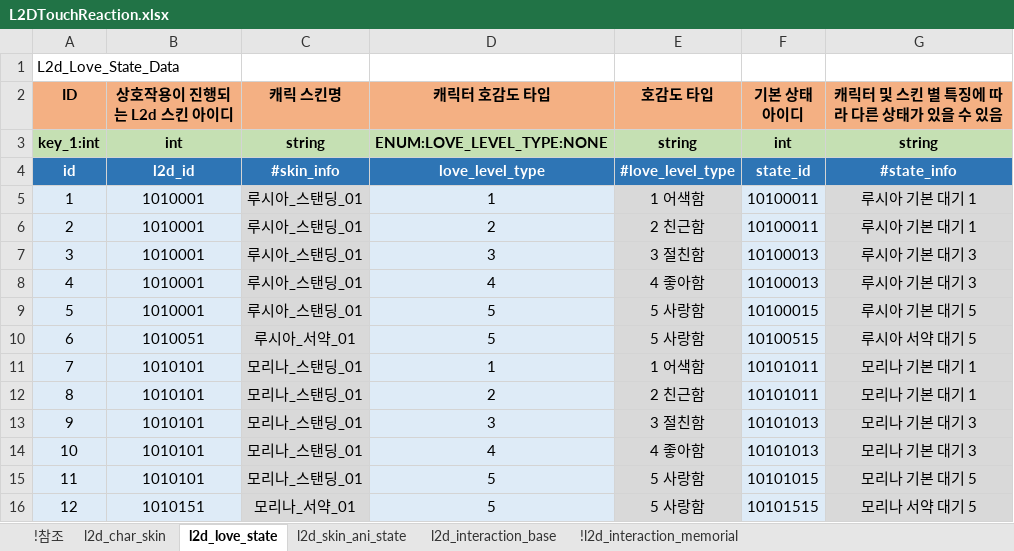
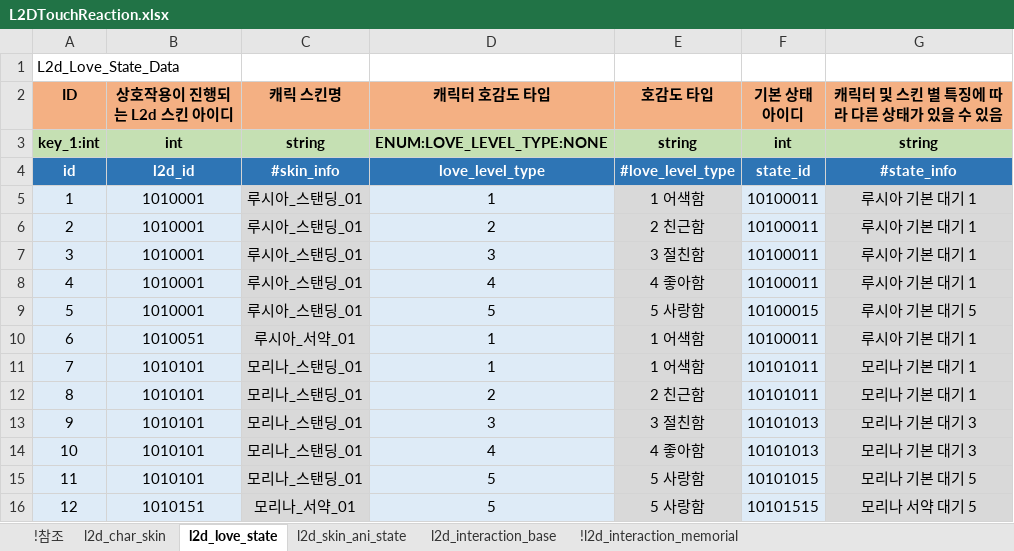
Before and after one commit to shanash/ZeroOne, an Excel workbook: Android/ExcelData_V2/L2DTouchReaction.xlsx, sheet l2d_love_state, drawn as a sheet; values as stored, in another font and other column widths than the file's, no borders; the diff names each change by its address in the sheet, - before the commit and + after, or states it on an @@ line.

```diff
--- a/Android/ExcelData_V2/L2DTouchReaction.xlsx (sheet l2d_love_state)
+++ b/Android/ExcelData_V2/L2DTouchReaction.xlsx (sheet l2d_love_state)
-F7:F8 (기본 상태 아이디): 10100013
+F7:F8 (기본 상태 아이디): 10100011
-G7:G8 (캐릭터 및 스킨 별 특징에 따라 다른 상태가 있을 수 있음): 루시아 기본 대기 3
+G7:G8 (캐릭터 및 스킨 별 특징에 따라 다른 상태가 있을 수 있음): 루시아 기본 대기 1
-D10 (캐릭터 호감도 타입): 5
+D10 (캐릭터 호감도 타입): 1
-E10 (호감도 타입): 5 사랑함
+E10 (호감도 타입): 1 어색함
-F10 (기본 상태 아이디): 10100515
+F10 (기본 상태 아이디): 10100011
-G10 (캐릭터 및 스킨 별 특징에 따라 다른 상태가 있을 수 있음): 루시아 서약 대기 5
+G10 (캐릭터 및 스킨 별 특징에 따라 다른 상태가 있을 수 있음): 루시아 기본 대기 1
```
Also changed, not shown: sheet l2d_interaction_base, sheet l2d_skin_ani_state, sheet !l2d_interaction_memorial, sheet !참조, Android/ExcelData_V2/MemorialTable.xlsx, 4 other files.
